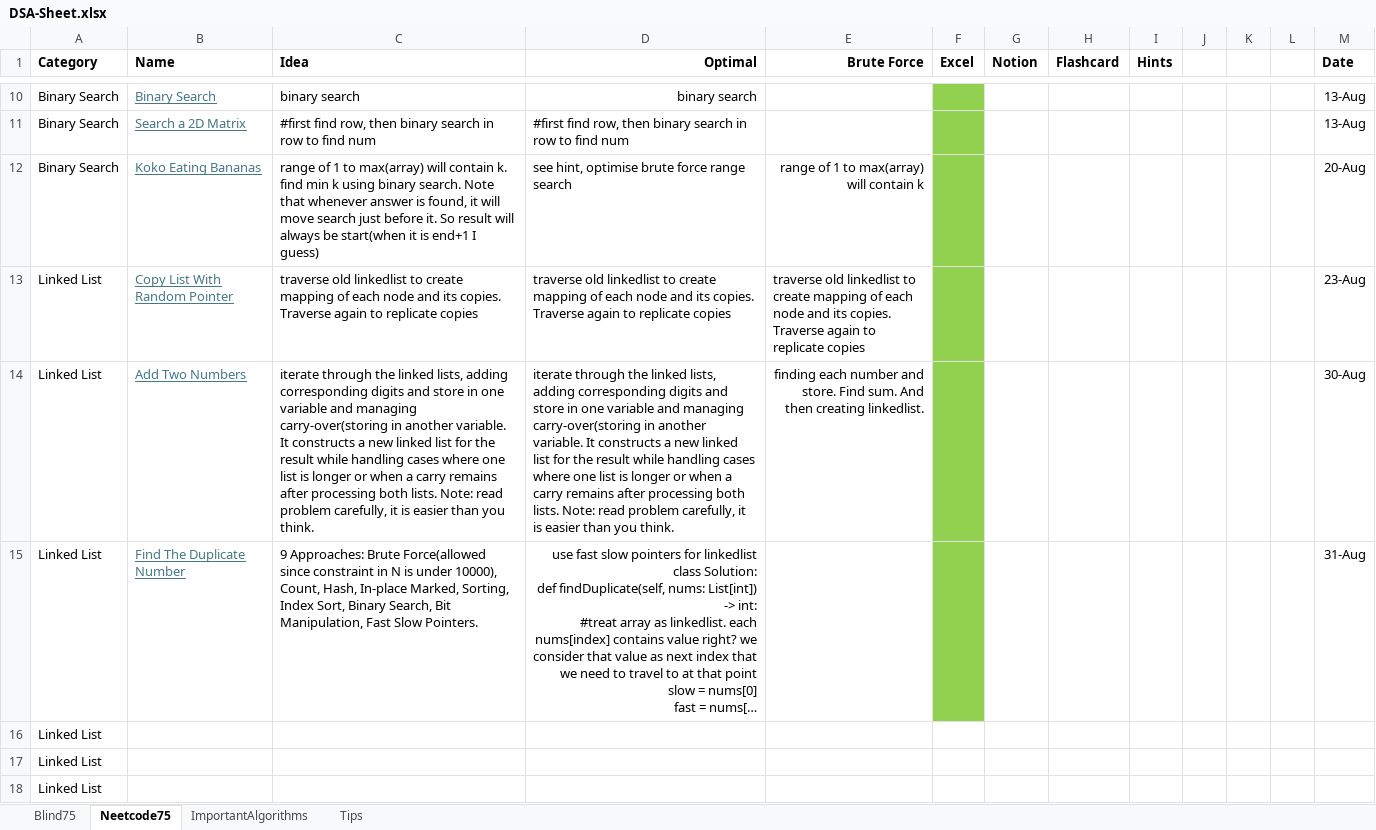
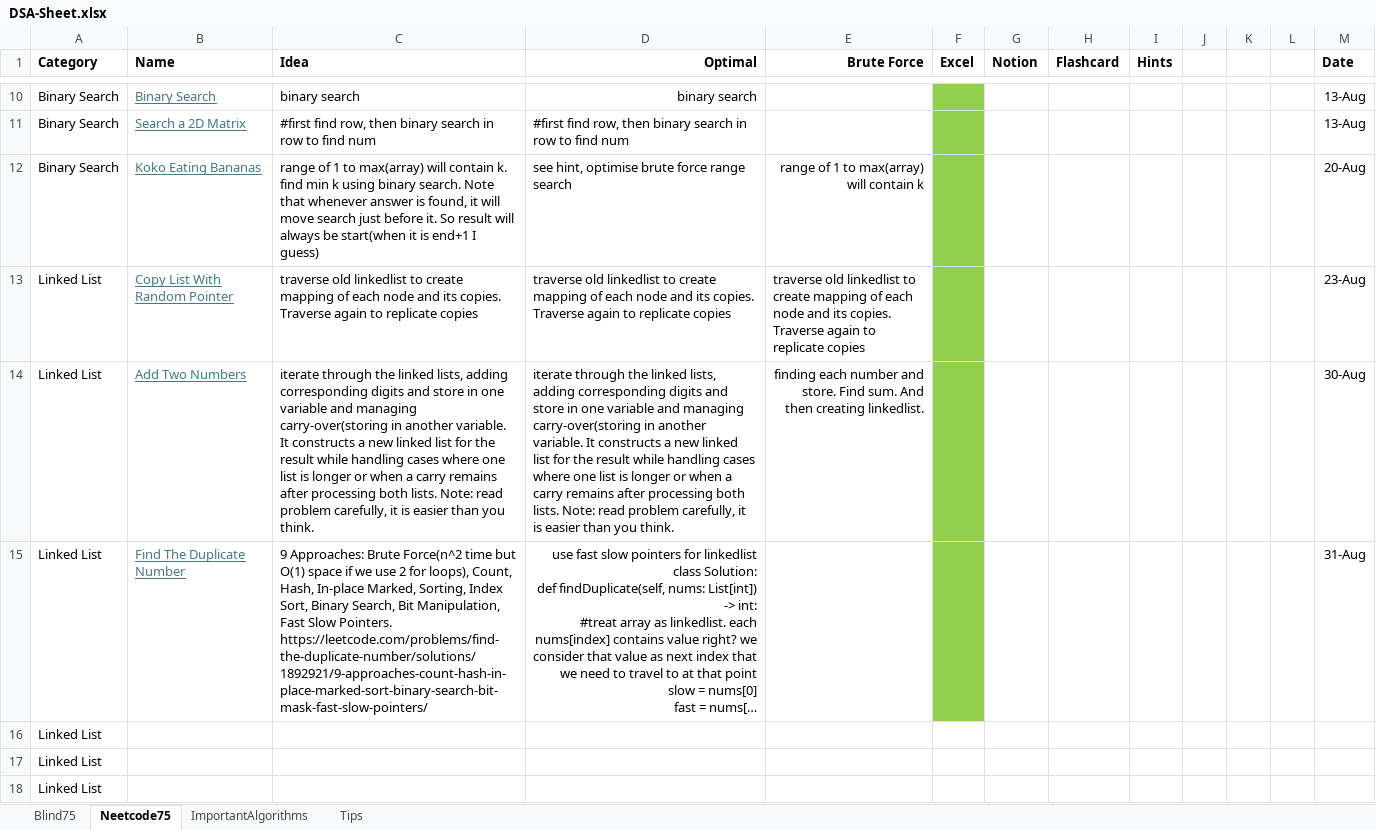
Before and after one commit to AbhinavSivanandhan/DSA-Prep, an Excel workbook: DSA-sheet/DSA-Sheet.xlsx, sheet Neetcode75, drawn as a sheet; only a part is shown, gaps mark what is left out; long unchanged cells end in …; values as stored, in another font and other column widths than the file's, no borders; ↵ is a line break in a cell; the diff names each change by its address in the sheet, - before the commit and + after, or states it on an @@ line.

Commit message:
fix

```diff
--- a/DSA-sheet/DSA-Sheet.xlsx (sheet Neetcode75)
+++ b/DSA-sheet/DSA-Sheet.xlsx (sheet Neetcode75)
-C15 (Idea): …Approaches: Brute Force(allowed since constraint in N is under 10000), Count, Hash, In-place Marked, Sorting, Index Sort, Binary Search, Bit Manipulation, Fast Slow Pointers.
+C15 (Idea): …Approaches: Brute Force(n^2 time but O(1) space if we use 2 for loops), Count, Hash, In-place Marked, Sorting, Index Sort, Binary Search, Bit Manipulation, Fast Slow Pointers. ↵ https://leetcode.com/problems/find-the-duplicate-number/solutions/1892921/9-approaches-count-hash-in-place-marked-sort-binary-search-bit-mask-fast-slow-pointers/
```
